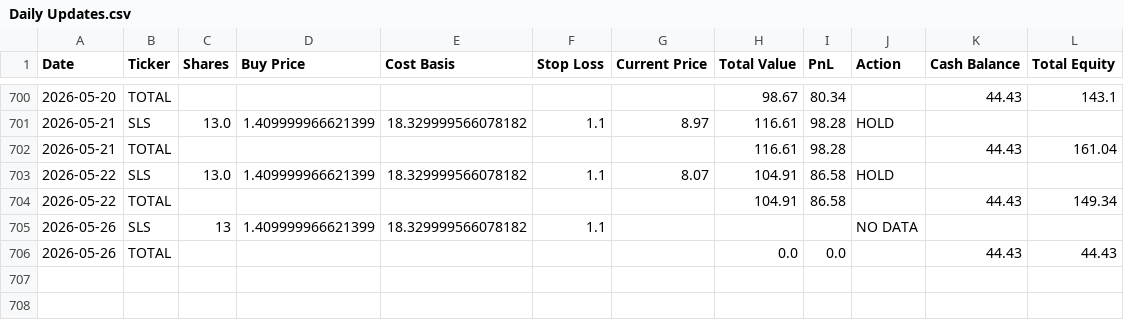
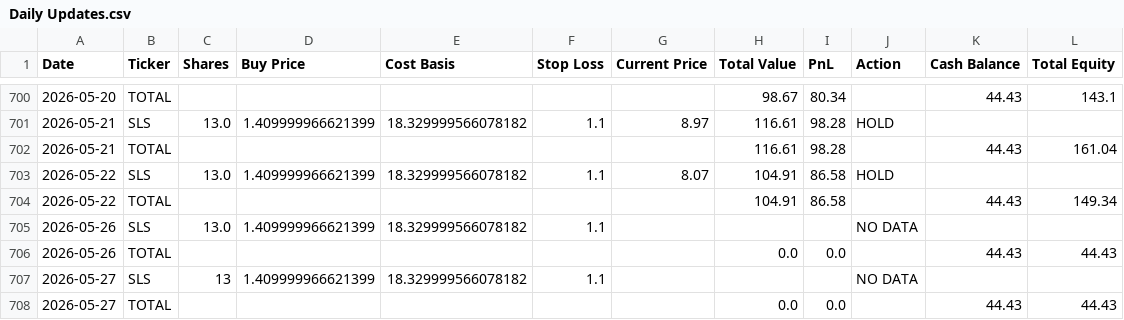
Before and after one commit to rpatil524/ChatGPT-Micro-Cap-Experiment, a CSV file: Scripts and CSV Files/Daily Updates.csv, drawn as a sheet; only a part is shown, gaps mark what is left out.

```diff
--- a/Scripts and CSV Files/Daily Updates.csv
+++ b/Scripts and CSV Files/Daily Updates.csv
@@ -704,3 +704,5 @@ Date,Ticker,Shares,Buy Price,Cost Basis,Stop Loss,Current Price,Total Value,PnL,
 2026-05-22,TOTAL,,,,,,104.91,86.58,,44.43,149.34
-2026-05-26,SLS,13,1.409999966621399,18.329999566078182,1.1,,,,NO DATA,,
+2026-05-26,SLS,13.0,1.409999966621399,18.329999566078182,1.1,,,,NO DATA,,
 2026-05-26,TOTAL,,,,,,0.0,0.0,,44.43,44.43
+2026-05-27,SLS,13,1.409999966621399,18.329999566078182,1.1,,,,NO DATA,,
+2026-05-27,TOTAL,,,,,,0.0,0.0,,44.43,44.43
```
Also changed, not shown: 1 other file.
